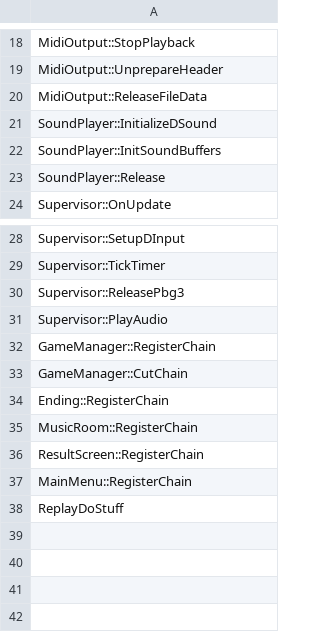
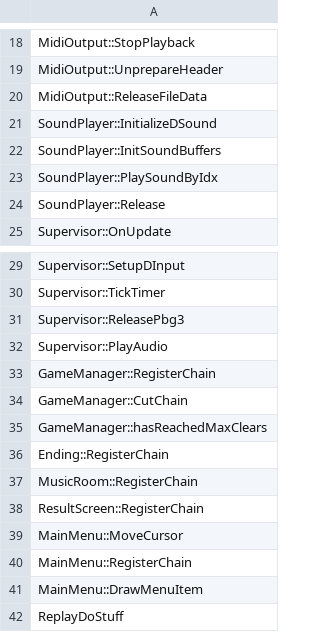
Before and after one commit to izy1sky/th06, a CSV file: config/stubbed.csv, drawn as a sheet; only a part is shown, gaps mark what is left out.

Commit message:
Implemented `MainMenu::DrawStartMenu`

```diff
--- a/config/stubbed.csv
+++ b/config/stubbed.csv
@@ -22,2 +22,3 @@ SoundPlayer::InitializeDSound
 SoundPlayer::InitSoundBuffers
+SoundPlayer::PlaySoundByIdx
 SoundPlayer::Release
@@ -33,2 +34,3 @@ GameManager::RegisterChain
 GameManager::CutChain
+GameManager::hasReachedMaxClears
 Ending::RegisterChain
@@ -36,3 +38,5 @@ MusicRoom::RegisterChain
 ResultScreen::RegisterChain
+MainMenu::MoveCursor
 MainMenu::RegisterChain
+MainMenu::DrawMenuItem
 ReplayDoStuff
```
Also changed, not shown: config/implemented.csv, config/mapping.csv, 5 other files.
